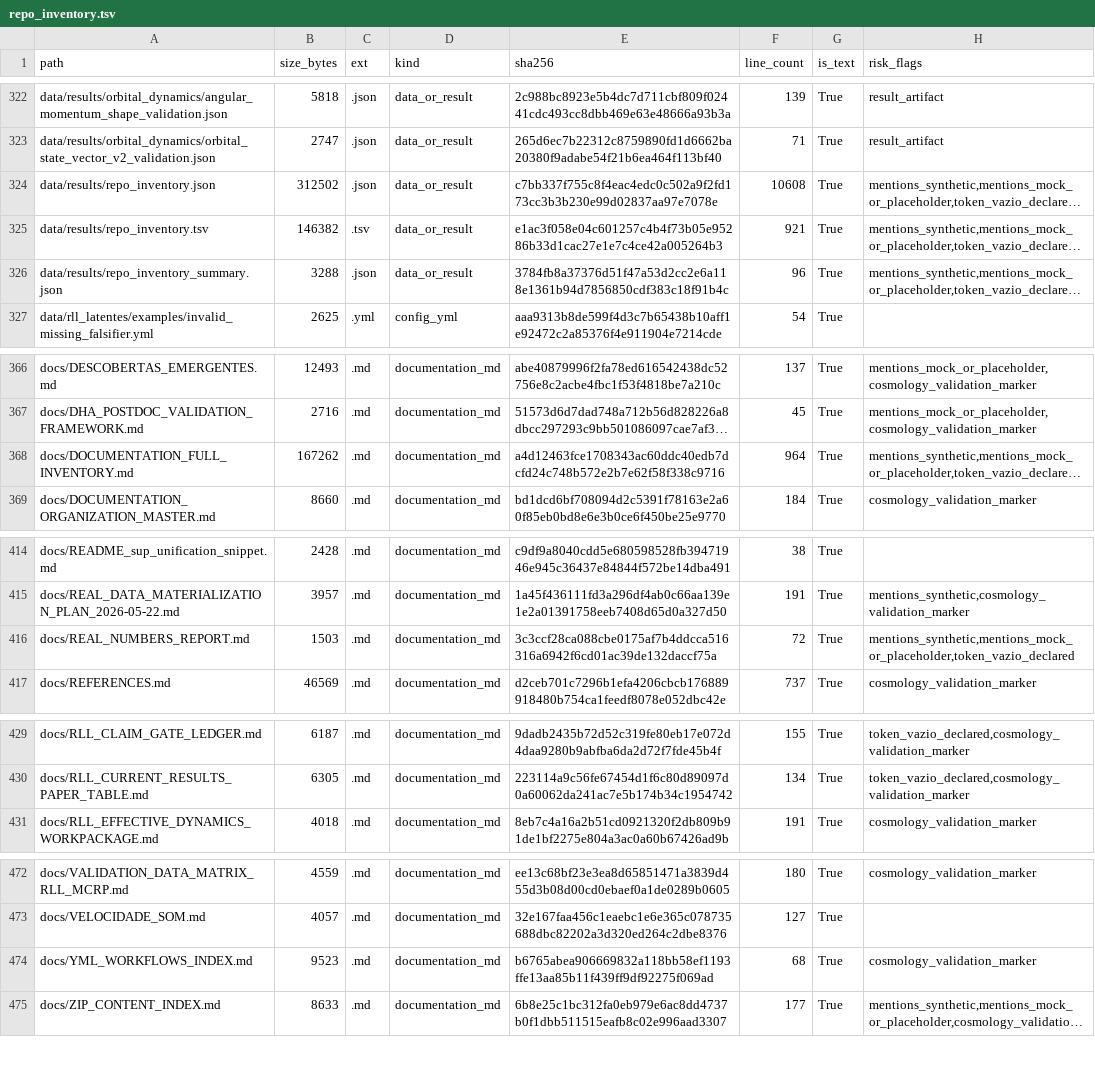
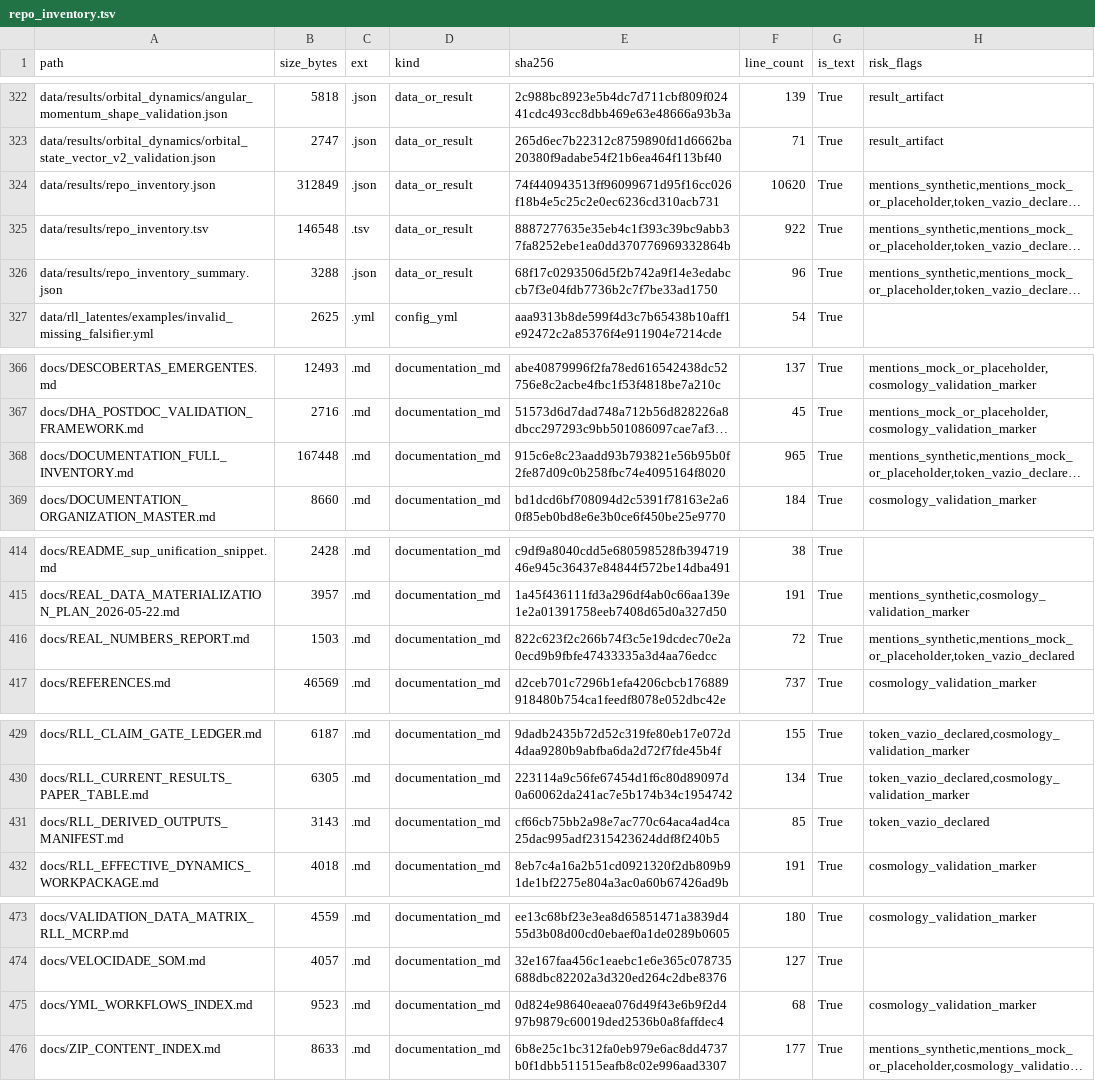
Before and after one commit to rafaelmeloreisnovo/relativity-living-light, a TSV file: data/results/repo_inventory.tsv, drawn as a sheet; only a part is shown, gaps mark what is left out; long unchanged cells end in …; addresses are those after the commit; the diff names each change by its address in the sheet, - before the commit and + after, or states it on an @@ line.

```diff
--- a/data/results/repo_inventory.tsv
+++ b/data/results/repo_inventory.tsv
-B324 (size_bytes): 312502
+B324 (size_bytes): 312849
-E324 (sha256): c7bb337f755c8f4eac4edc0c502a9f2fd173cc3b3b230e99d02837aa97e7078e
+E324 (sha256): 74f440943513ff96099671d95f16cc026f18b4e5c25c2e0ec6236cd310acb731
-F324 (line_count): 10608
+F324 (line_count): 10620
-B325 (size_bytes): 146382
+B325 (size_bytes): 146548
-E325 (sha256): e1ac3f058e04c601257c4b4f73b05e95286b33d1cac27e1e7c4ce42a005264b3
+E325 (sha256): 8887277635e35eb4c1f393c39bc9abb37fa8252ebe1ea0dd370776969332864b
-F325 (line_count): 921
+F325 (line_count): 922
-E326 (sha256): 3784fb8a37376d51f47a53d2cc2e6a118e1361b94d7856850cdf383c18f91b4c
+E326 (sha256): 68f17c0293506d5f2b742a9f14e3edabccb7f3e04fdb7736b2c7f7be33ad1750
-B368 (size_bytes): 167262
+B368 (size_bytes): 167448
-E368 (sha256): a4d12463fce1708343ac60ddc40edb7dcfd24c748b572e2b7e62f58f338c9716
+E368 (sha256): 915c6e8c23aadd93b793821e56b95b0f2fe87d09c0b258fbc74e4095164f8020
-F368 (line_count): 964
+F368 (line_count): 965
-E416 (sha256): 3c3ccf28ca088cbe0175af7b4ddcca516316a6942f6cd01ac39de132daccf75a
+E416 (sha256): 822c623f2c266b74f3c5e19dcdec70e2a0ecd9b9fbfe47433335a3d4aa76edcc
+row 431: docs/RLL_DERIVED_OUTPUTS_MANIFEST.md | 3143 | .md | documentation_md | cf66cb75bb2a98e7ac770c64aca4ad4ca25dac995adf2315423624ddf8f240b5 | 85 | True | token_vazio_declared
-E475 (sha256): b6765abea906669832a118bb58ef1193ffe13aa85b11f439ff9df92275f069ad
+E475 (sha256): 0d824e98640eaea076d49f43e6b9f2d497b9879c60019ded2536b0a8faffdec4
```
Also changed, not shown: 5 other files.
